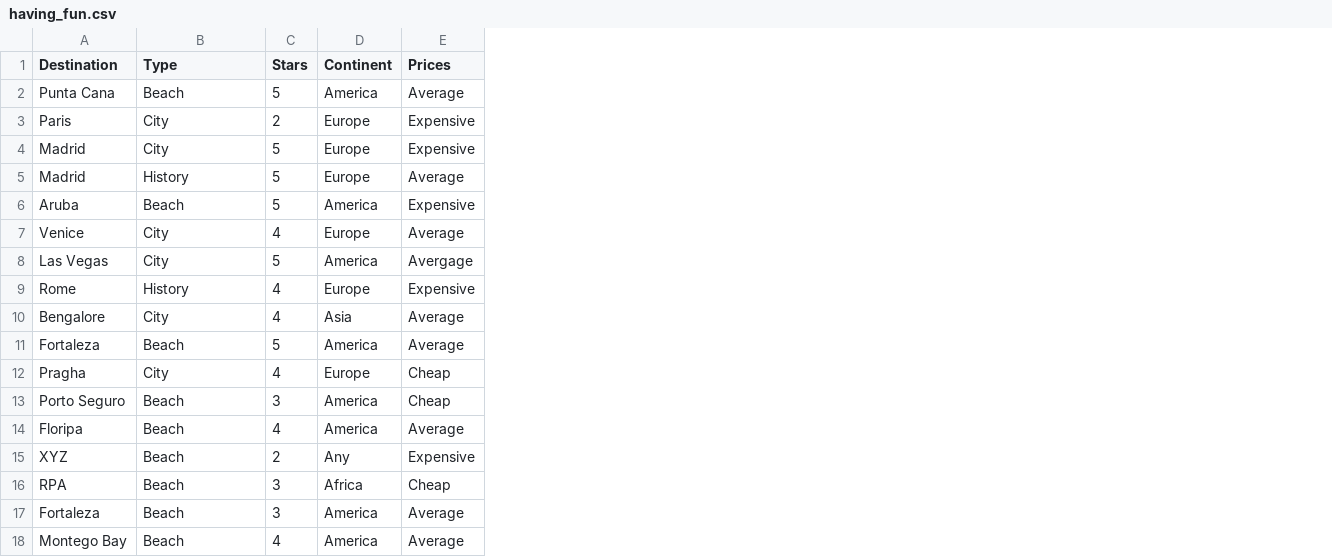
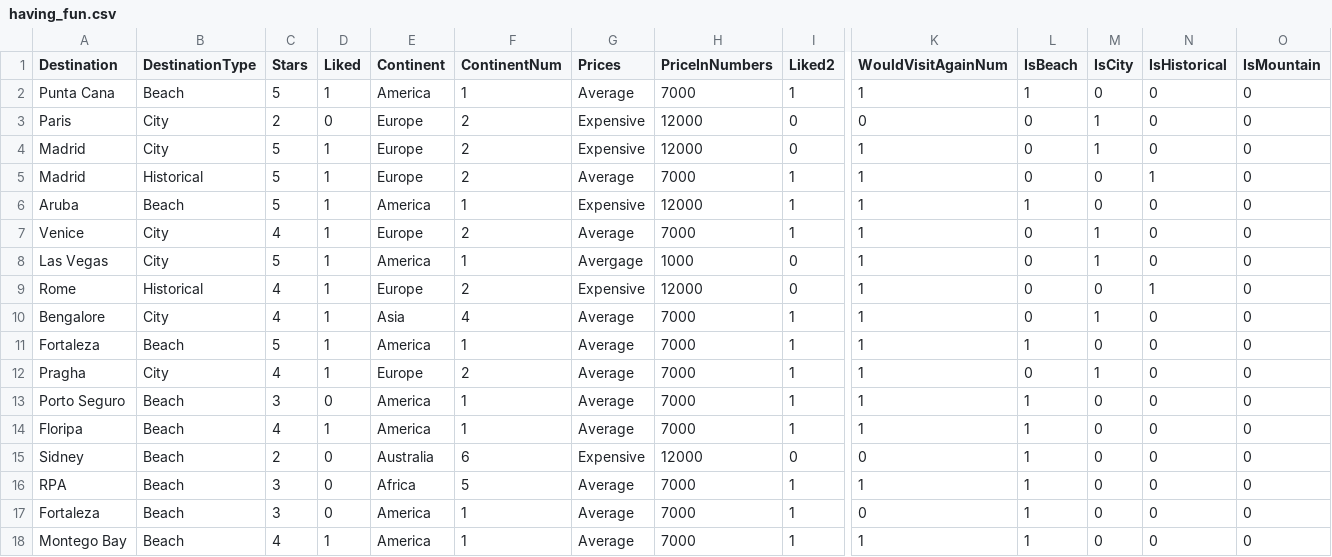
Before and after one commit to shanti/ml-projects-0318, a CSV file: Having Fun/having_fun.csv, drawn as a sheet; only a part is shown, gaps mark what is left out; addresses are those after the commit; the diff covers the shown part only; the diff names each change by its address in the sheet, - before the commit and + after, or states it on an @@ line.

Commit message:
Update having_fun.csv

```diff
--- a/Having Fun/having_fun.csv
+++ b/Having Fun/having_fun.csv
+column D (Liked), rows 2-18: 1 | 0 | 1 | 1 | 1 | 1 | 1 | 1 | 1 | 1 | 1 | 0 | 1 | 0 | 0 | 0 | 1
+column F (ContinentNum), rows 2-18: 1 | 2 | 2 | 2 | 1 | 2 | 1 | 2 | 4 | 1 | 2 | 1 | 1 | 6 | 5 | 1 | 1
+column H (PriceInNumbers), rows 2-18: 7000 | 12000 | 12000 | 7000 | 12000 | 7000 | 1000 | 12000 | 7000 | 7000 | 7000 | 7000 | 7000 | 12000 | 7000 | 7000 | 7000
+column I (Liked2), rows 2-18: 1 | 0 | 0 | 1 | 1 | 1 | 0 | 0 | 1 | 1 | 1 | 1 | 1 | 0 | 1 | 1 | 1
+column K (WouldVisitAgainNum), rows 2-18: 1 | 0 | 1 | 1 | 1 | 1 | 1 | 1 | 1 | 1 | 1 | 1 | 1 | 0 | 1 | 0 | 1
+column L (IsBeach), rows 2-18: 1 | 0 | 0 | 0 | 1 | 0 | 0 | 0 | 0 | 1 | 0 | 1 | 1 | 1 | 1 | 1 | 1
+column M (IsCity), rows 2-18: 0 | 1 | 1 | 0 | 0 | 1 | 1 | 0 | 1 | 0 | 1 | 0 | 0 | 0 | 0 | 0 | 0
+column N (IsHistorical), rows 2-18: 0 | 0 | 0 | 1 | 0 | 0 | 0 | 1 | 0 | 0 | 0 | 0 | 0 | 0 | 0 | 0 | 0
+column O (IsMountain), rows 2-18: all 0
-B1: Type
+B1: DestinationType
-B5 (DestinationType): History
+B5 (DestinationType): Historical
-B9 (DestinationType): History
+B9 (DestinationType): Historical
-G12:G13 (Prices): Cheap
+G12:G13 (Prices): Average
-A15 (Destination): XYZ
+A15 (Destination): Sidney
-E15 (Continent): Any
+E15 (Continent): Australia
-G16 (Prices): Cheap
+G16 (Prices): Average
```
Also changed, not shown: 14 edited cells elsewhere in this file.
